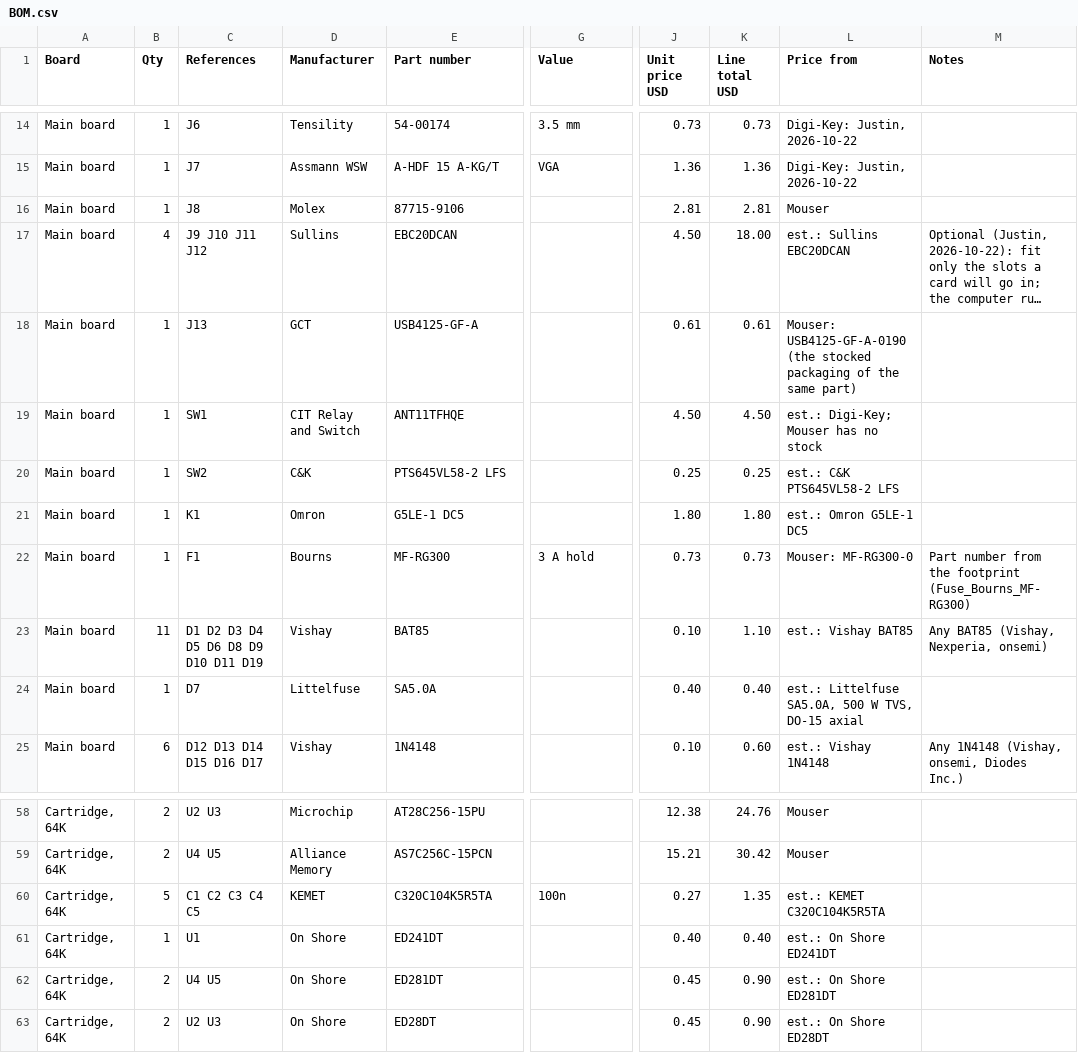
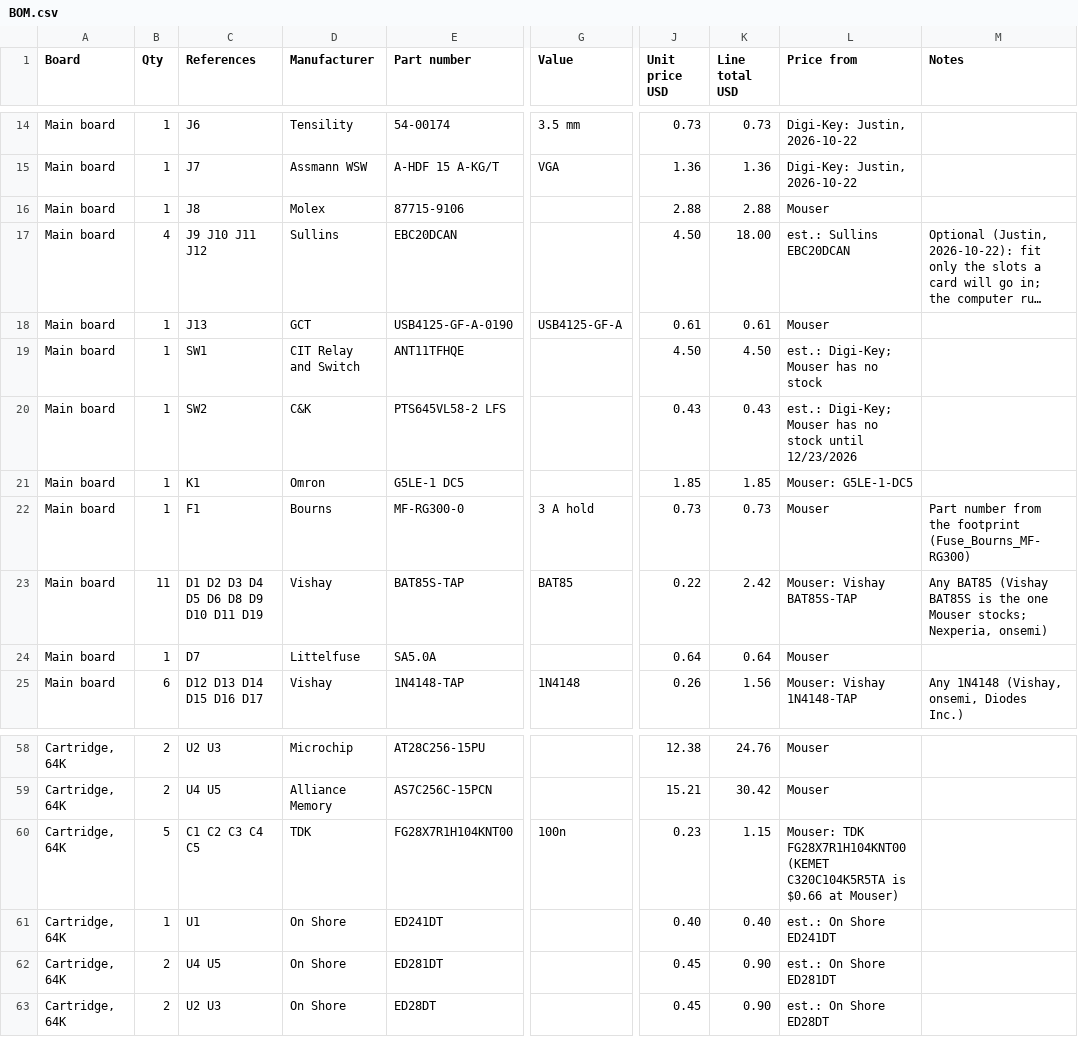
Before and after one commit to tocksin/placard, a CSV file: docs/BOM.csv, drawn as a sheet; only a part is shown, gaps mark what is left out; long unchanged cells end in …; the diff covers the shown part only; the diff names each change by its address in the sheet, - before the commit and + after, or states it on an @@ line.

```diff
--- a/docs/BOM.csv
+++ b/docs/BOM.csv
-J16 (Unit price USD): 2.81
+J16 (Unit price USD): 2.88
-K16 (Line total USD): 2.81
+K16 (Line total USD): 2.88
-E18 (Part number): USB4125-GF-A
+E18 (Part number): USB4125-GF-A-0190
-G18 (Value): (empty)
+G18 (Value): USB4125-GF-A
-L18 (Price from): Mouser: USB4125-GF-A-0190 (the stocked packaging of the same part)
+L18 (Price from): Mouser
-J20 (Unit price USD): 0.25
+J20 (Unit price USD): 0.43
-K20 (Line total USD): 0.25
+K20 (Line total USD): 0.43
-L20 (Price from): est.: C&K PTS645VL58-2 LFS
+L20 (Price from): est.: Digi-Key; Mouser has no stock until 12/23/2026
-J21 (Unit price USD): 1.80
+J21 (Unit price USD): 1.85
-K21 (Line total USD): 1.80
+K21 (Line total USD): 1.85
-L21 (Price from): est.: Omron G5LE-1 DC5
+L21 (Price from): Mouser: G5LE-1-DC5
-E22 (Part number): MF-RG300
+E22 (Part number): MF-RG300-0
-L22 (Price from): Mouser: MF-RG300-0
+L22 (Price from): Mouser
-E23 (Part number): BAT85
+E23 (Part number): BAT85S-TAP
-G23 (Value): (empty)
+G23 (Value): BAT85
-J23 (Unit price USD): 0.10
+J23 (Unit price USD): 0.22
-K23 (Line total USD): 1.10
+K23 (Line total USD): 2.42
-L23 (Price from): est.: Vishay BAT85
+L23 (Price from): Mouser: Vishay BAT85S-TAP
-M23 (Notes): Any BAT85 (Vishay, Nexperia, onsemi)
+M23 (Notes): Any BAT85 (Vishay BAT85S is the one Mouser stocks; Nexperia, onsemi)
-J24 (Unit price USD): 0.40
+J24 (Unit price USD): 0.64
-K24 (Line total USD): 0.40
+K24 (Line total USD): 0.64
-L24 (Price from): est.: Littelfuse SA5.0A, 500 W TVS, DO-15 axial
+L24 (Price from): Mouser
-E25 (Part number): 1N4148
+E25 (Part number): 1N4148-TAP
-G25 (Value): (empty)
+G25 (Value): 1N4148
-J25 (Unit price USD): 0.10
+J25 (Unit price USD): 0.26
-K25 (Line total USD): 0.60
+K25 (Line total USD): 1.56
-L25 (Price from): est.: Vishay 1N4148
+L25 (Price from): Mouser: Vishay 1N4148-TAP
-D60 (Manufacturer): KEMET
+D60 (Manufacturer): TDK
-E60 (Part number): C320C104K5R5TA
+E60 (Part number): FG28X7R1H104KNT00
-J60 (Unit price USD): 0.27
+J60 (Unit price USD): 0.23
-K60 (Line total USD): 1.35
+K60 (Line total USD): 1.15
-L60 (Price from): est.: KEMET C320C104K5R5TA
+L60 (Price from): Mouser: TDK FG28X7R1H104KNT00 (KEMET C320C104K5R5TA is $0.66 at Mouser)
```
Also changed, not shown: 35 edited cells elsewhere in this file, 15 other files.
